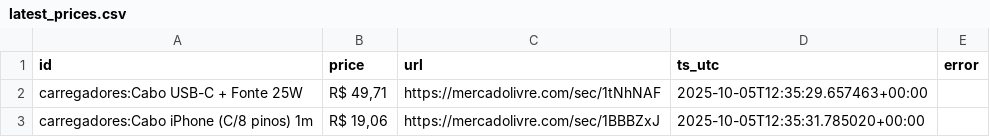
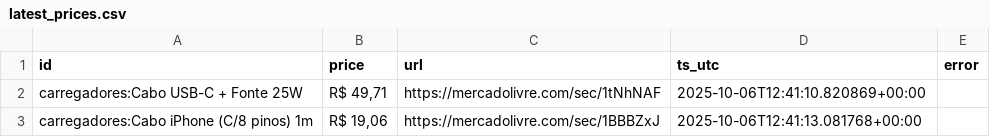
Before and after one commit to Eduardohmn/raspador, a CSV file: data/latest_prices.csv, drawn as a sheet.

```diff
--- a/data/latest_prices.csv
+++ b/data/latest_prices.csv
@@ -1,3 +1,3 @@
 id,price,url,ts_utc,error
-carregadores:Cabo USB-C + Fonte 25W,"R$ 49,71",https://mercadolivre.com/sec/1tNhNAF,2025-10-05T12:35:29.657463+00:00,
-carregadores:Cabo iPhone (C/8 pinos) 1m,"R$ 19,06",https://mercadolivre.com/sec/1BBBZxJ,2025-10-05T12:35:31.785020+00:00,
+carregadores:Cabo USB-C + Fonte 25W,"R$ 49,71",https://mercadolivre.com/sec/1tNhNAF,2025-10-06T12:41:10.820869+00:00,
+carregadores:Cabo iPhone (C/8 pinos) 1m,"R$ 19,06",https://mercadolivre.com/sec/1BBBZxJ,2025-10-06T12:41:13.081768+00:00,
```
Also changed, not shown: 1 other file.
